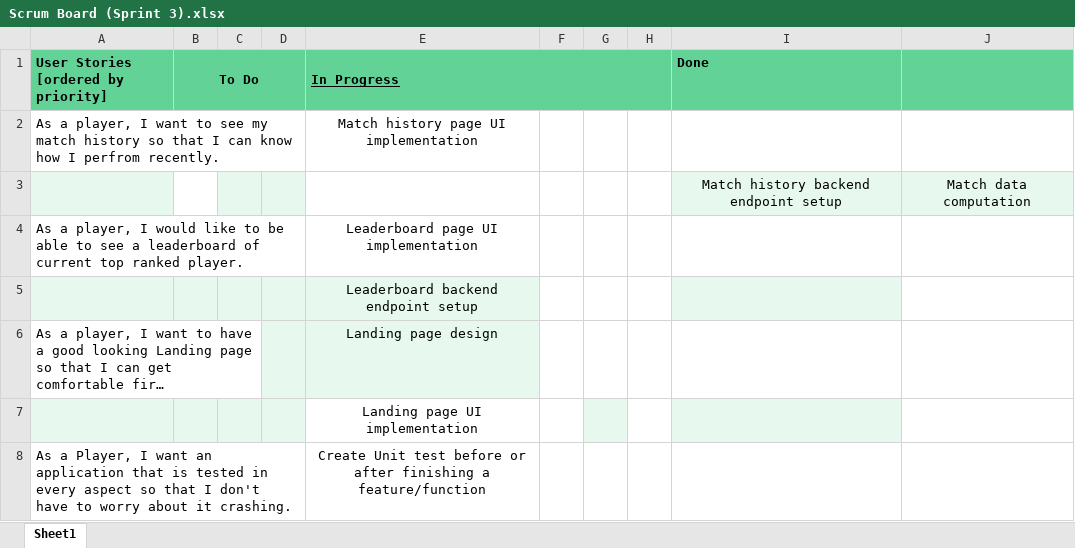
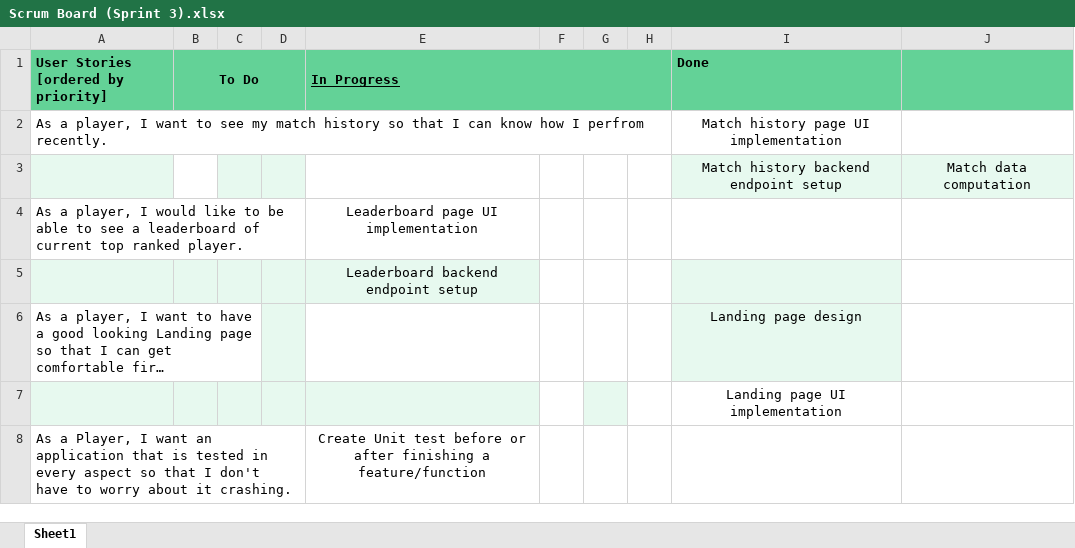
Before and after one commit to sunnydl/GamePerformanceTracker, an Excel workbook: scrum_resource/Sprint_3/Scrum Board (Sprint 3).xlsx, sheet Sheet1, drawn as a sheet; long unchanged cells end in …; values as stored, in another font and other column widths than the file's, no borders; charts and pictures not drawn; removed rows and columns are numbered as before the commit, all else as after; the diff names each change by its address in the sheet, - before the commit and + after, or states it on an @@ line.

```diff
--- a/scrum_resource/Sprint_3/Scrum Board (Sprint 3).xlsx (sheet Sheet1)
+++ b/scrum_resource/Sprint_3/Scrum Board (Sprint 3).xlsx (sheet Sheet1)
-E2 (In Progress): Match history page UI implementation
+E2 (In Progress): (empty)
-I2 (Done): (empty)
+I2 (Done): Match history page UI implementation
-E6 (In Progress): Landing page design
+E6 (In Progress): (empty)
-E6 fill: #E7F9EF
+E6 fill: none
-I6 (Done): (empty)
+I6 (Done): Landing page design
-I6 fill: none
+I6 fill: #E7F9EF
-row 7:  |  |  |  | Landing page UI implementation
+row 7:  |  |  |  |  |  |  |  | Landing page UI implementation
```
Also changed, not shown: scrum_resource/Sprint_3/Burnup Sheet (Sprint 1 + 2 + 3).xlsx, scrum_resource/Sprint_3/Initial Scrum Board (Sprint 3).xlsx, 3 other files.
